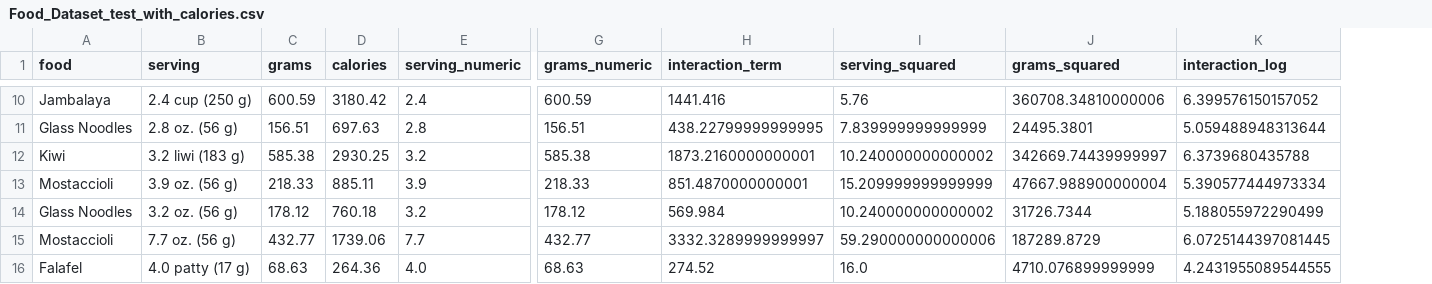
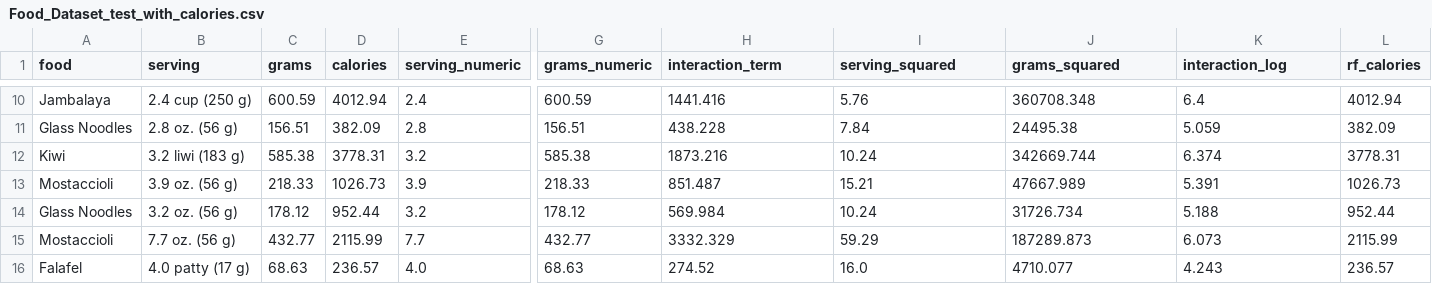
Before and after one commit to m0pInxxX/Kecerdasa-Artifisial, a CSV file: Food_Dataset_test_with_calories.csv, drawn as a sheet; only a part is shown, gaps mark what is left out; the diff covers the shown part only; the diff names each change by its address in the sheet, - before the commit and + after, or states it on an @@ line.

```diff
--- a/Food_Dataset_test_with_calories.csv
+++ b/Food_Dataset_test_with_calories.csv
+column L (rf_calories), rows 10-16: 4012.94 | 382.09 | 3778.31 | 1026.73 | 952.44 | 2115.99 | 236.57
-D10 (calories): 3180.42
+D10 (calories): 4012.94
-J10 (grams_squared): 360708.34810000006
+J10 (grams_squared): 360708.348
-K10 (interaction_log): 6.399576150157052
+K10 (interaction_log): 6.4
-D11 (calories): 697.63
+D11 (calories): 382.09
-H11 (interaction_term): 438.22799999999995
+H11 (interaction_term): 438.228
-I11 (serving_squared): 7.839999999999999
+I11 (serving_squared): 7.84
-J11 (grams_squared): 24495.3801
+J11 (grams_squared): 24495.38
-K11 (interaction_log): 5.059488948313644
+K11 (interaction_log): 5.059
-D12 (calories): 2930.25
+D12 (calories): 3778.31
-H12 (interaction_term): 1873.2160000000001
+H12 (interaction_term): 1873.216
-I12 (serving_squared): 10.240000000000002
+I12 (serving_squared): 10.24
-J12 (grams_squared): 342669.74439999997
+J12 (grams_squared): 342669.744
-K12 (interaction_log): 6.3739680435788
+K12 (interaction_log): 6.374
-D13 (calories): 885.11
+D13 (calories): 1026.73
-H13 (interaction_term): 851.4870000000001
+H13 (interaction_term): 851.487
-I13 (serving_squared): 15.209999999999999
+I13 (serving_squared): 15.21
-J13 (grams_squared): 47667.988900000004
+J13 (grams_squared): 47667.989
-K13 (interaction_log): 5.390577444973334
+K13 (interaction_log): 5.391
-D14 (calories): 760.18
+D14 (calories): 952.44
-I14 (serving_squared): 10.240000000000002
+I14 (serving_squared): 10.24
-J14 (grams_squared): 31726.7344
+J14 (grams_squared): 31726.734
-K14 (interaction_log): 5.188055972290499
+K14 (interaction_log): 5.188
-D15 (calories): 1739.06
+D15 (calories): 2115.99
-H15 (interaction_term): 3332.3289999999997
+H15 (interaction_term): 3332.329
-I15 (serving_squared): 59.290000000000006
+I15 (serving_squared): 59.29
-J15 (grams_squared): 187289.8729
+J15 (grams_squared): 187289.873
-K15 (interaction_log): 6.0725144397081445
+K15 (interaction_log): 6.073
-D16 (calories): 264.36
+D16 (calories): 236.57
-J16 (grams_squared): 4710.076899999999
+J16 (grams_squared): 4710.077
-K16 (interaction_log): 4.2431955089544555
+K16 (interaction_log): 4.243
```
Also changed, not shown: 92 edited cells elsewhere in this file, 2 other files.
